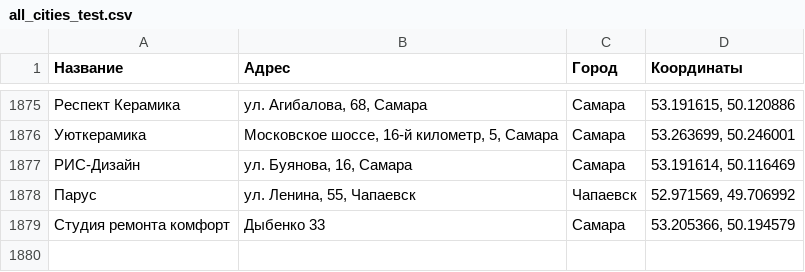
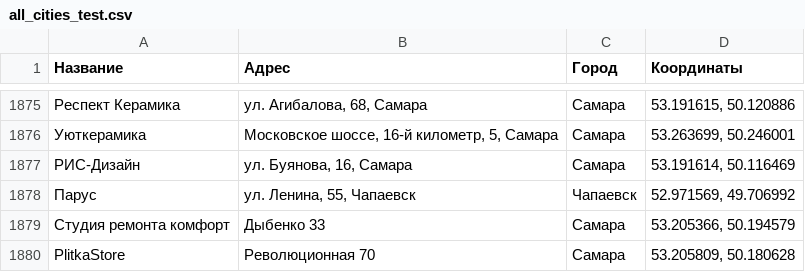
Before and after one commit to Dmitriknow/Points, a CSV file: all_cities_test.csv, drawn as a sheet; only a part is shown, gaps mark what is left out; the diff names each change by its address in the sheet, - before the commit and + after, or states it on an @@ line.

Commit message:
Update all_cities_test.csv

```diff
--- a/all_cities_test.csv
+++ b/all_cities_test.csv
+row 1880: PlitkaStore | Революционная 70 | Самара | 53.205809, 50.180628
```
